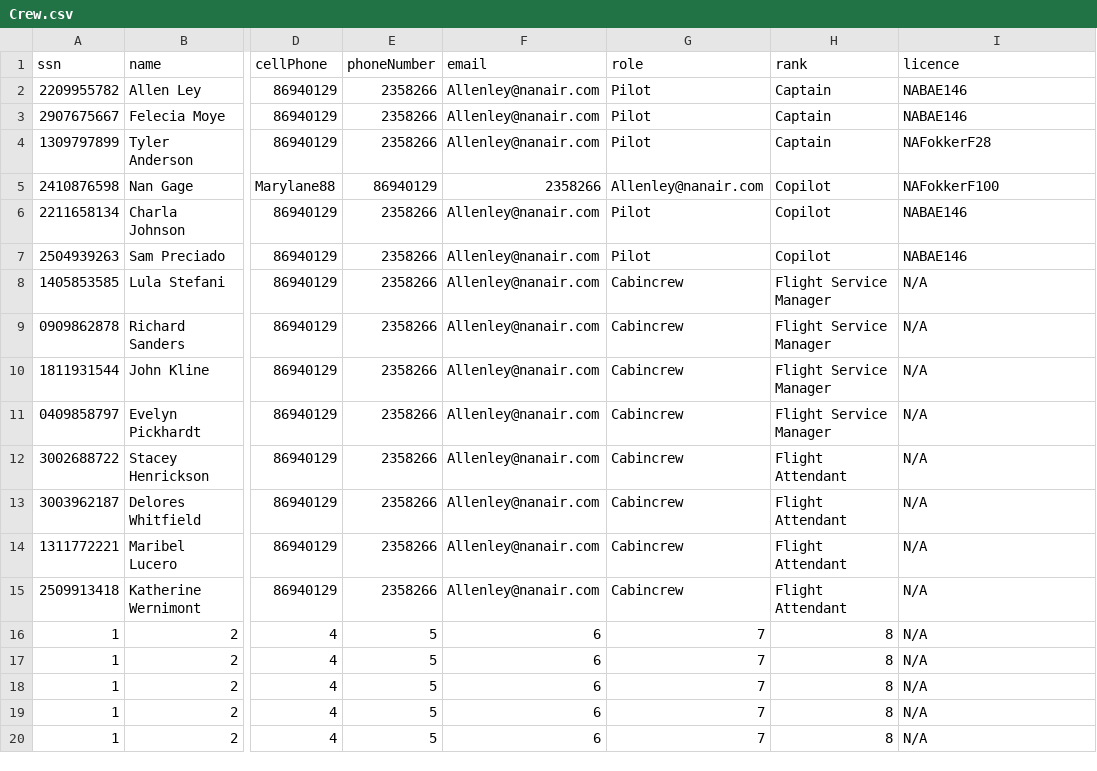
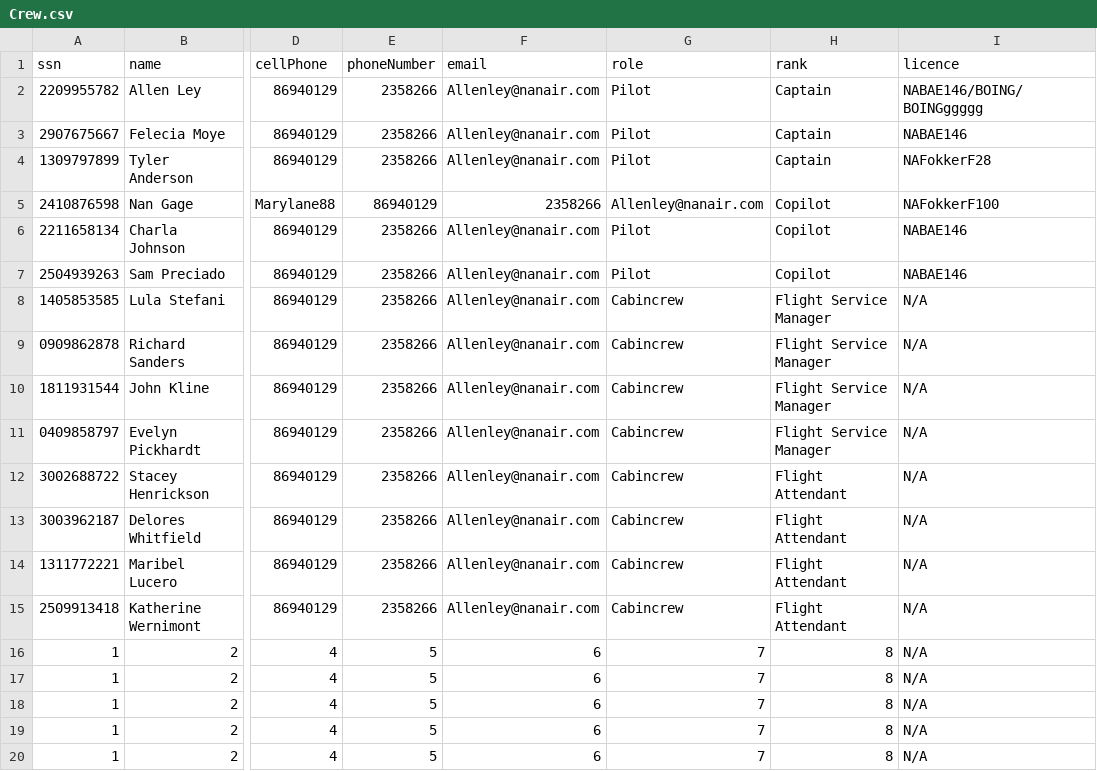
Before and after one commit to andri95/Verklegt1_AHERO, a CSV file: Data/Crew.csv, drawn as a sheet; only a part is shown, gaps mark what is left out; the diff names each change by its address in the sheet, - before the commit and + after, or states it on an @@ line.

```diff
--- a/Data/Crew.csv
+++ b/Data/Crew.csv
-I2 (licence): NABAE146
+I2 (licence): NABAE146/BOING/BOINGggggg
```
Also changed, not shown: 3 other files.
